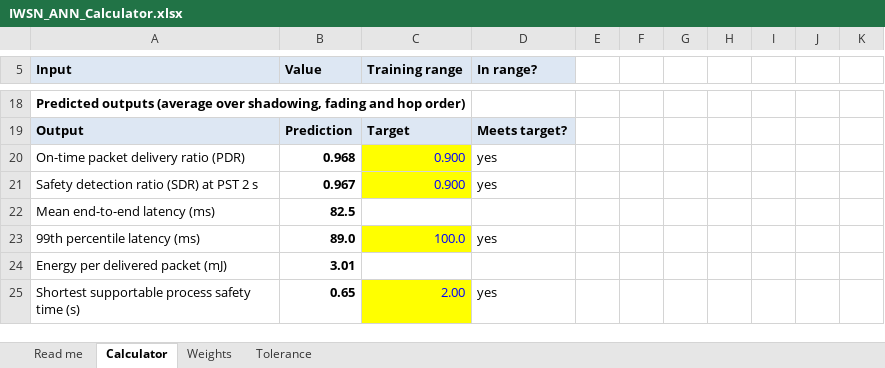
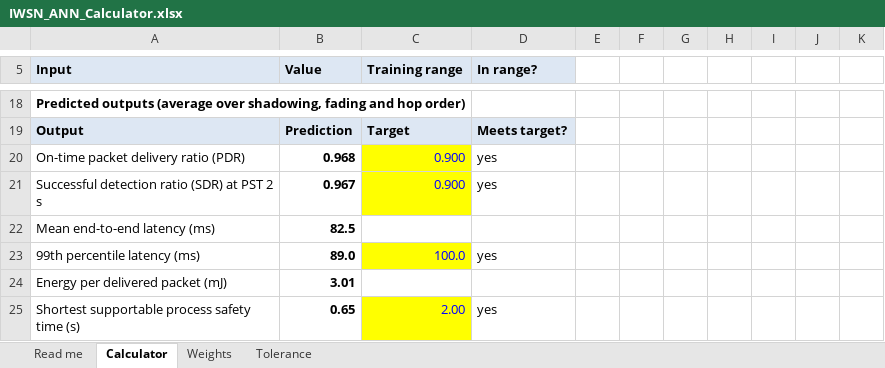
Before and after one commit to siva9449820557-maker/MATLAB-Simulink-validation-models, an Excel workbook: ann/IWSN_ANN_Calculator.xlsx, sheet Calculator, drawn as a sheet; only a part is shown, gaps mark what is left out; values as stored, in another font and other column widths than the file's, no borders; the diff names each change by its address in the sheet, - before the commit and + after, or states it on an @@ line.

```diff
--- a/ann/IWSN_ANN_Calculator.xlsx (sheet Calculator)
+++ b/ann/IWSN_ANN_Calculator.xlsx (sheet Calculator)
-A21 (Input): Safety detection ratio (SDR) at PST 2 s
+A21 (Input): Successful detection ratio (SDR) at PST 2 s
```
Also changed, not shown: 2 other files.
